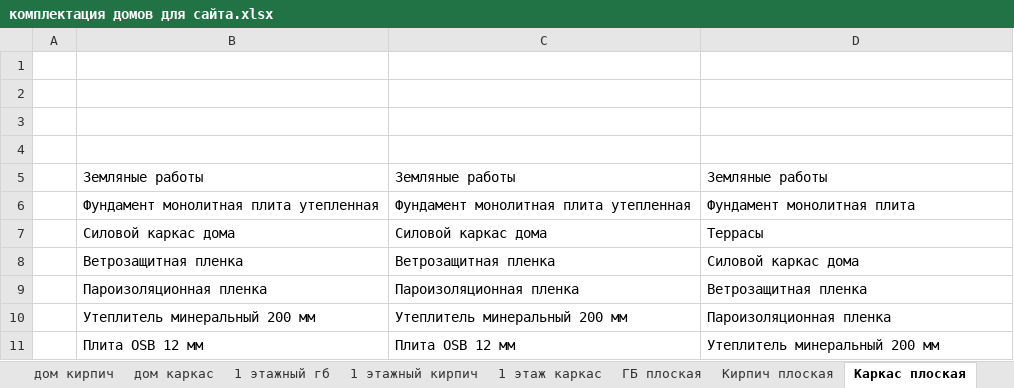
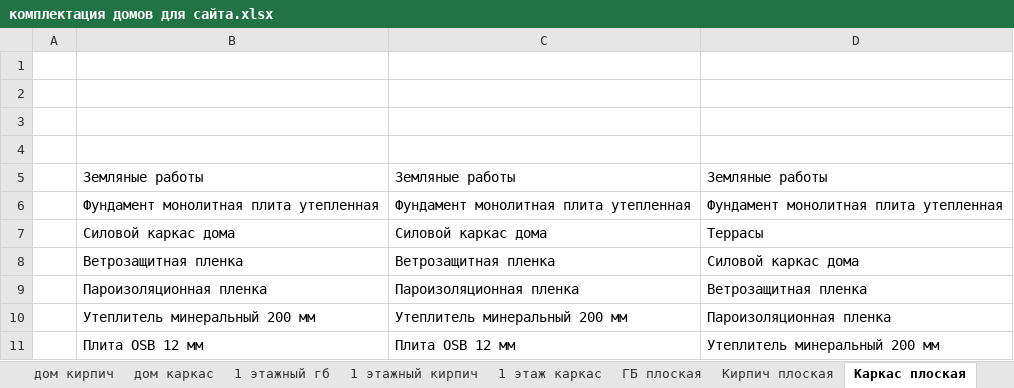
Before and after one commit to artemklimin/arh, an Excel workbook: комплектация домов для сайта.xlsx, sheet Каркас плоская, drawn as a sheet; only a part is shown; values as stored, in another font and other column widths than the file's, no cell formats; the diff names each change by its address in the sheet, - before the commit and + after, or states it on an @@ line.

```diff
--- a/комплектация домов для сайта.xlsx (sheet Каркас плоская)
+++ b/комплектация домов для сайта.xlsx (sheet Каркас плоская)
-D6: Фундамент монолитная плита
+D6: Фундамент монолитная плита утепленная
```
Also changed, not shown: cell formats, formula-v2.xlsx, 1 other file.
